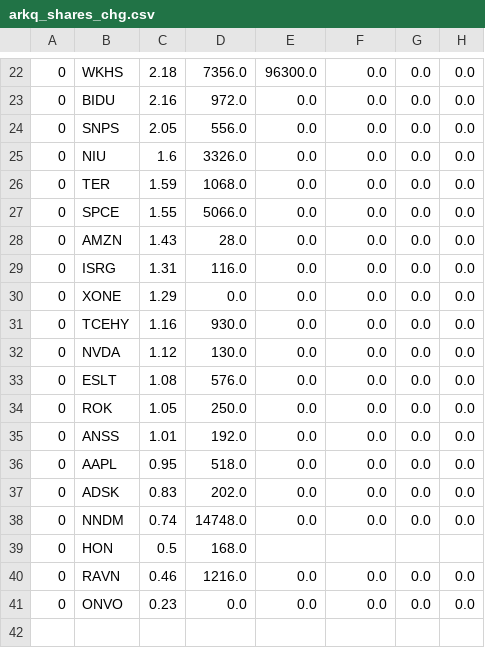
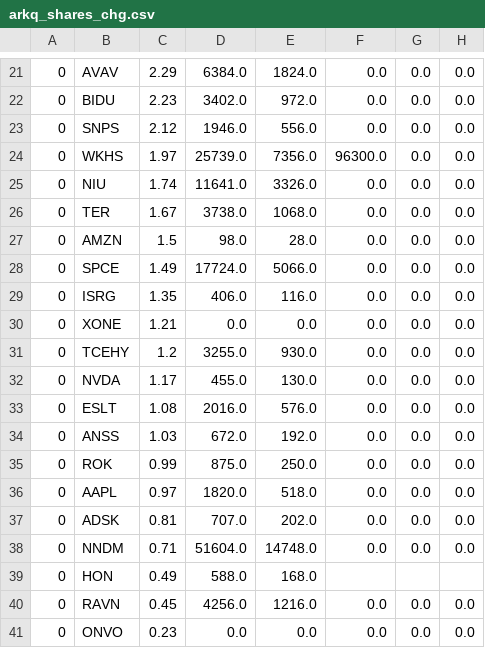
Before and after one commit to usastockinvest/arkinvest, a CSV file: data/arkq_shares_chg.csv, drawn as a sheet; only a part is shown, gaps mark what is left out; removed rows and columns are numbered as before the commit, all else as after; the diff covers the shown part only; the diff names each change by its address in the sheet, - before the commit and + after, or states it on an @@ line.

```diff
--- a/data/arkq_shares_chg.csv
+++ b/data/arkq_shares_chg.csv
+column D, rows 21-23: 6384.0 | 3402.0 | 1946.0; rows 25-27: 11641.0 | 3738.0 | 98.0; rows 29-34: 406.0 | 0.0 | 3255.0 | 455.0 | 2016.0 | 672.0; rows 36-41: 1820.0 | 707.0 | 51604.0 | 588.0 | 4256.0 | 0.0
-column E, rows 22-26: 96300.0 | 0.0 | 0.0 | 0.0 | 0.0; rows 28-33: all 0.0; rows 35-41: 0.0 | 0.0 | 0.0 | 0.0 |  | 0.0 | 0.0
-B21: WKHS
+B21: AVAV
-C21: 2.18
+C21: 2.29
-E21: 7356.0
+E21: 1824.0
-C22: 2.16
+C22: 2.23
-C23: 2.05
+C23: 2.12
+row 24: 0 | WKHS | 1.97 | 25739.0 | 7356.0 | 96300.0 | 0.0 | 0.0
-C25: 1.6
+C25: 1.74
-C26: 1.59
+C26: 1.67
-row 27: 0 | SPCE | 1.55 | 5066.0 | 0.0 | 0.0 | 0.0 | 0.0
-C27: 1.43
+C27: 1.5
+row 28: 0 | SPCE | 1.49 | 17724.0 | 5066.0 | 0.0 | 0.0 | 0.0
-C29: 1.31
+C29: 1.35
-C30: 1.29
+C30: 1.21
-C31: 1.16
+C31: 1.2
-C32: 1.12
+C32: 1.17
-row 34: 0 | ROK | 1.05 | 250.0 | 0.0 | 0.0 | 0.0 | 0.0
-C34: 1.01
+C34: 1.03
+row 35: 0 | ROK | 0.99 | 875.0 | 250.0 | 0.0 | 0.0 | 0.0
-C36: 0.95
+C36: 0.97
-C37: 0.83
+C37: 0.81
-C38: 0.74
+C38: 0.71
-C39: 0.5
+C39: 0.49
-C40: 0.46
+C40: 0.45
```
Also changed, not shown: 3 added rows, 4 removed rows and 22 edited cells elsewhere in this file, data/arkg_daily.csv, data/arkk_shares_chg.csv, 7 other files.
